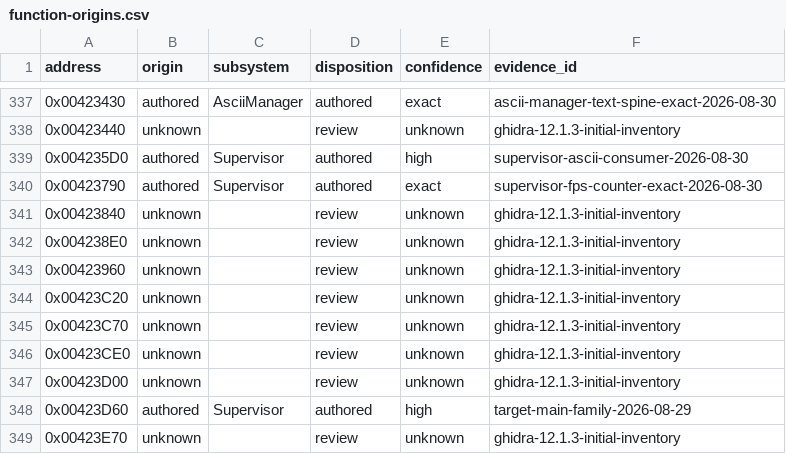
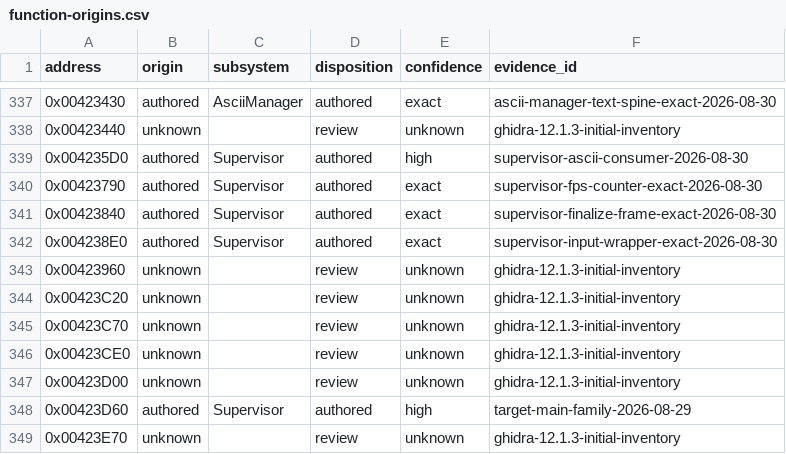
Before and after one commit to N0zoM1z0/th095, a CSV file: config/function-origins.csv, drawn as a sheet; only a part is shown, gaps mark what is left out.

```diff
--- a/config/function-origins.csv
+++ b/config/function-origins.csv
@@ -340,4 +340,4 @@ address,origin,subsystem,disposition,confidence,evidence_id
 0x00423790,authored,Supervisor,authored,exact,supervisor-fps-counter-exact-2026-08-30
-0x00423840,unknown,,review,unknown,ghidra-12.1.3-initial-inventory
-0x004238E0,unknown,,review,unknown,ghidra-12.1.3-initial-inventory
+0x00423840,authored,Supervisor,authored,exact,supervisor-finalize-frame-exact-2026-08-30
+0x004238E0,authored,Supervisor,authored,exact,supervisor-input-wrapper-exact-2026-08-30
 0x00423960,unknown,,review,unknown,ghidra-12.1.3-initial-inventory
```
Also changed, not shown: config/functions.csv, config/implemented.csv, 10 other files.
